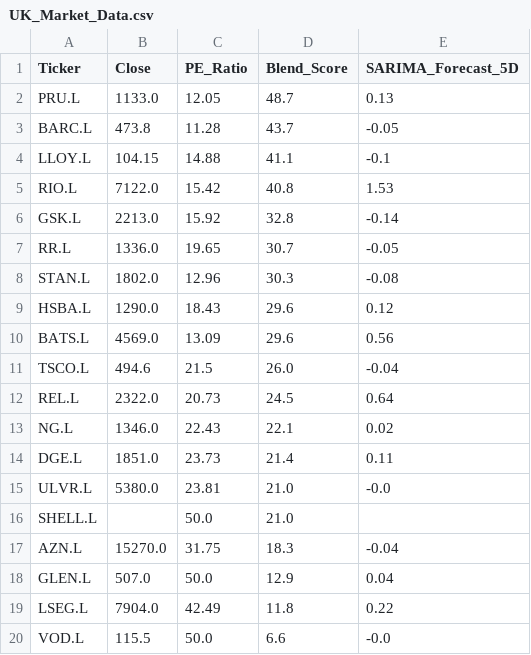
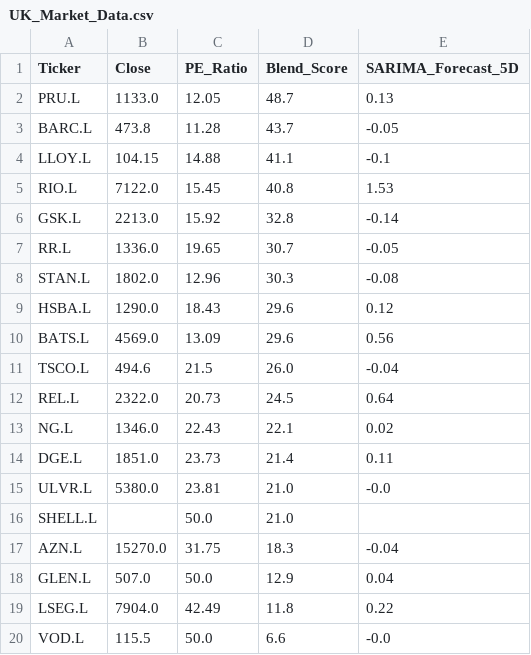
Before and after one commit to Chakarav/AI-Stock-Ranker, a CSV file: UK_Market_Data.csv, drawn as a sheet.

```diff
--- a/UK_Market_Data.csv
+++ b/UK_Market_Data.csv
@@ -4,3 +4,3 @@ BARC.L,473.8,11.28,43.7,-0.05
 LLOY.L,104.15,14.88,41.1,-0.1
-RIO.L,7122.0,15.42,40.8,1.53
+RIO.L,7122.0,15.45,40.8,1.53
 GSK.L,2213.0,15.92,32.8,-0.14
```
Also changed, not shown: IN_Market_Data.csv, US_Market_Data.csv.
